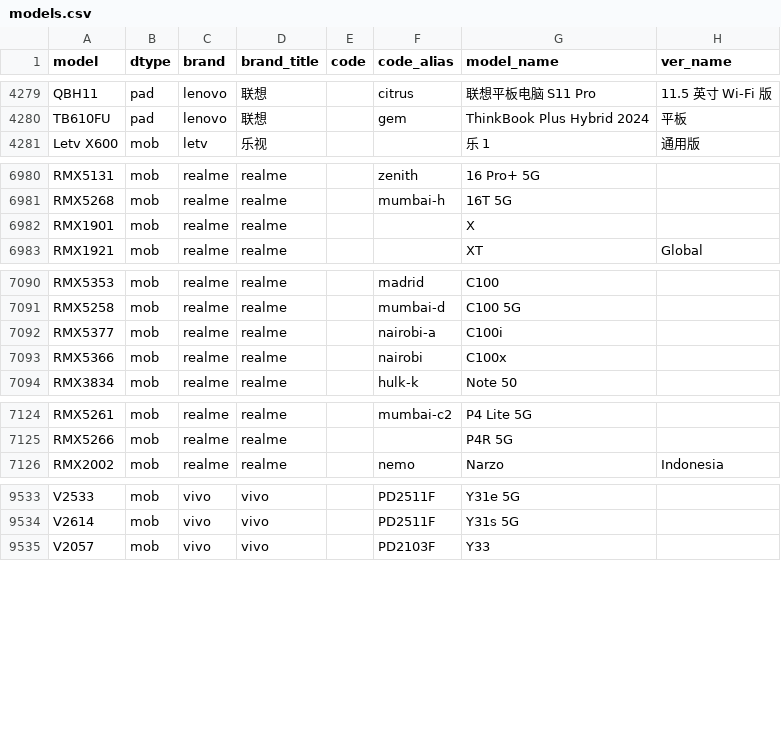
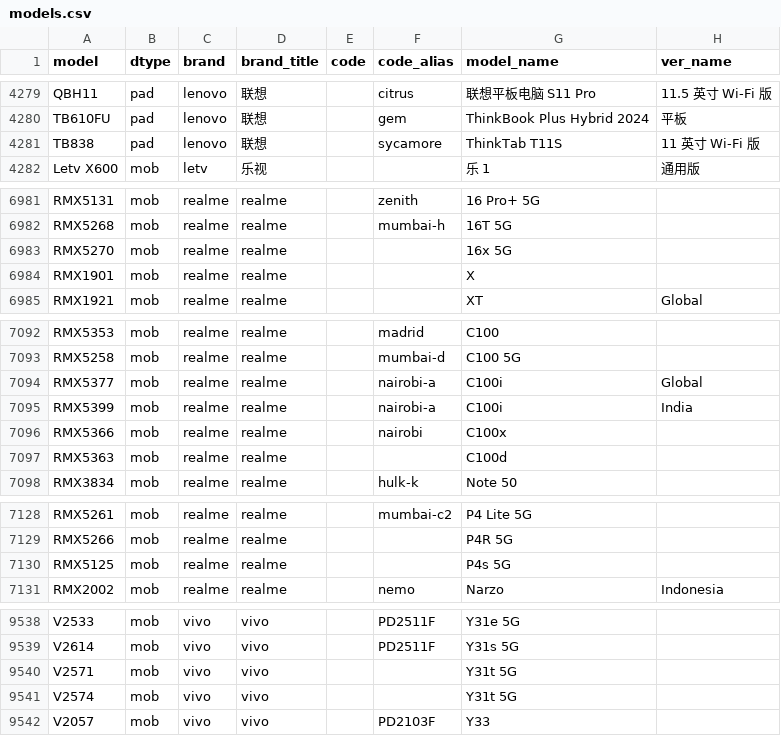
Before and after one commit to ITxiao6666/MobileModels-csv, a CSV file: models.csv, drawn as a sheet; only a part is shown, gaps mark what is left out; the diff covers the shown part only.

Commit message:
Sync with MobileModels 1224b341648df0e53de91011db0553aac6860092

```diff
--- a/models.csv
+++ b/models.csv
@@ -4280,2 +4280,3 @@ QBH11,pad,lenovo,联想,,citrus,联想平板电脑 S11 Pro,11.5 英寸 Wi-Fi 版
 TB610FU,pad,lenovo,联想,,gem,ThinkBook Plus Hybrid 2024,平板
+TB838,pad,lenovo,联想,,sycamore,ThinkTab T11S,11 英寸 Wi-Fi 版
 Letv X600,mob,letv,乐视,,,乐 1,通用版
@@ -6981,2 +6982,3 @@ RMX5131,mob,realme,realme,,zenith,16 Pro+ 5G,
 RMX5268,mob,realme,realme,,mumbai-h,16T 5G,
+RMX5270,mob,realme,realme,,,16x 5G,
 RMX1901,mob,realme,realme,,,X,
@@ -7091,4 +7093,6 @@ RMX5353,mob,realme,realme,,madrid,C100,
 RMX5258,mob,realme,realme,,mumbai-d,C100 5G,
-RMX5377,mob,realme,realme,,nairobi-a,C100i,
+RMX5377,mob,realme,realme,,nairobi-a,C100i,Global
+RMX5399,mob,realme,realme,,nairobi-a,C100i,India
 RMX5366,mob,realme,realme,,nairobi,C100x,
+RMX5363,mob,realme,realme,,,C100d,
 RMX3834,mob,realme,realme,,hulk-k,Note 50,
@@ -7125,2 +7129,3 @@ RMX5261,mob,realme,realme,,mumbai-c2,P4 Lite 5G,
 RMX5266,mob,realme,realme,,,P4R 5G,
+RMX5125,mob,realme,realme,,,P4s 5G,
 RMX2002,mob,realme,realme,,nemo,Narzo,Indonesia
@@ -9534,2 +9539,4 @@ V2533,mob,vivo,vivo,,PD2511F,Y31e 5G,
 V2614,mob,vivo,vivo,,PD2511F,Y31s 5G,
+V2571,mob,vivo,vivo,,,Y31t 5G,
+V2574,mob,vivo,vivo,,,Y31t 5G,
 V2057,mob,vivo,vivo,,PD2103F,Y33,
```
Also changed, not shown: 5 edited cells elsewhere in this file, 1 other file.
